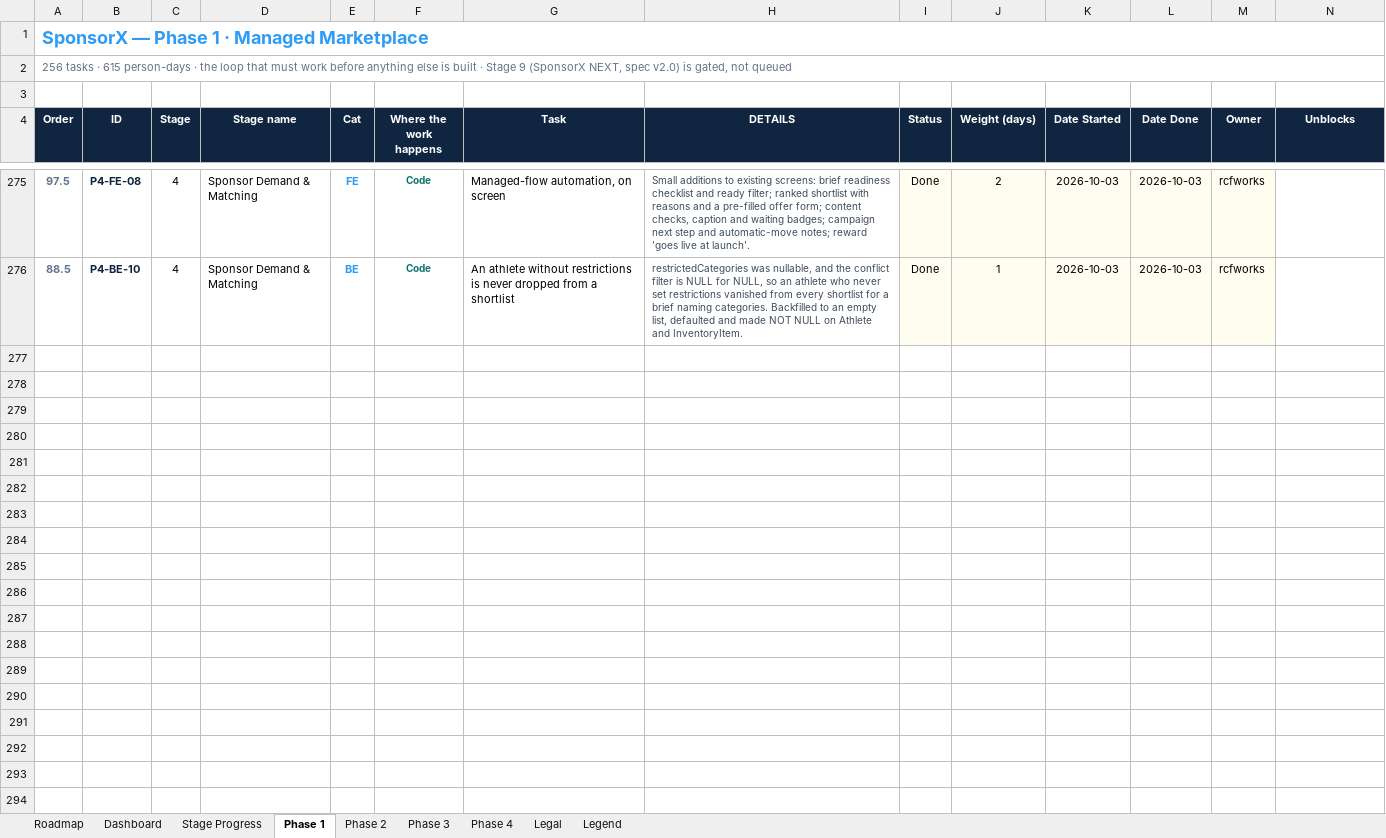
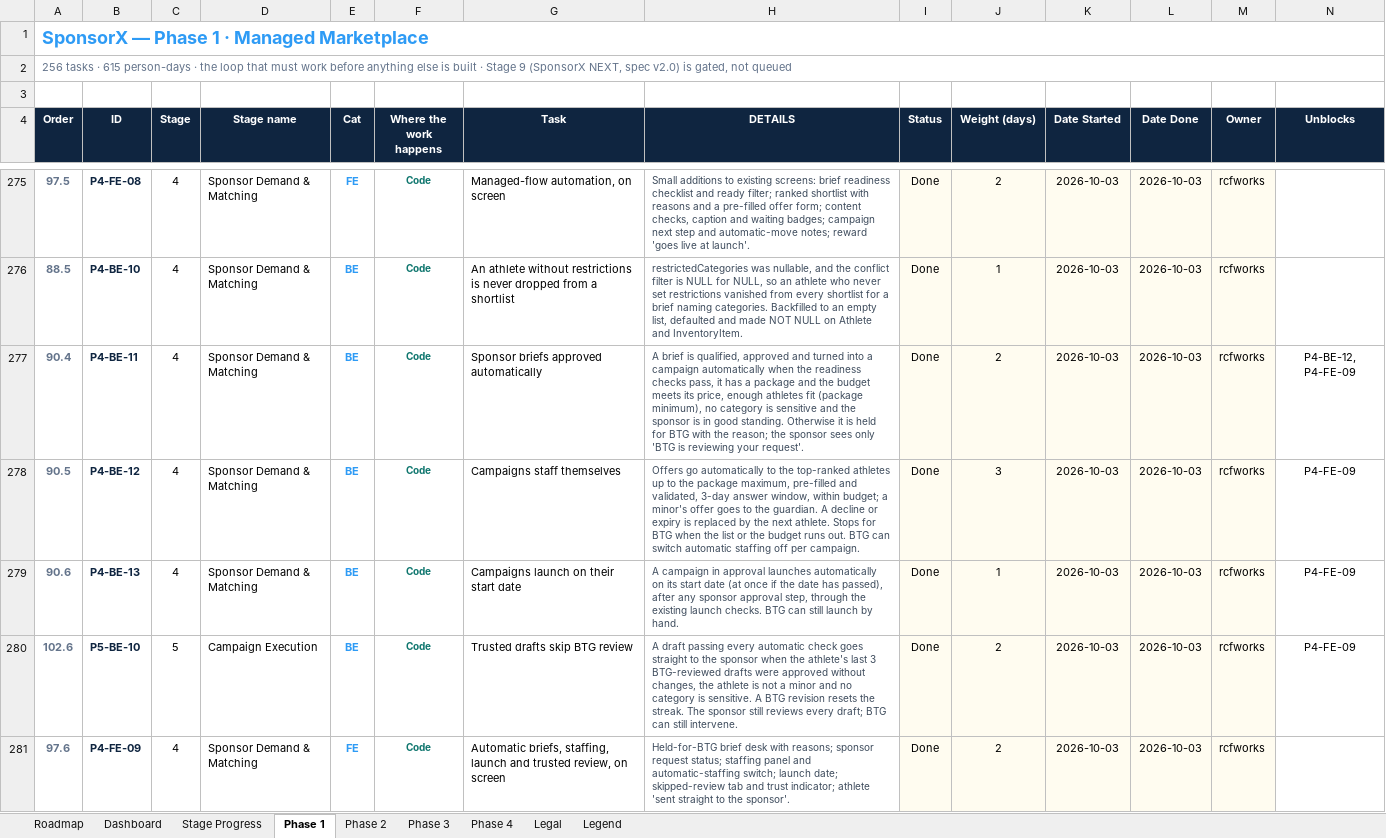
Before and after one commit to BTG-Sports/sponsorX_dev, an Excel workbook: Claude outputs/SponsorX-Full-Programme-Task-Board.xlsx, sheet Phase 1, drawn as a sheet; only a part is shown, gaps mark what is left out; values as stored, in another font and other column widths than the file's, no borders; conditional formats not drawn; rows hold the shown columns only; the diff names each change by its address in the sheet, - before the commit and + after, or states it on an @@ line.

```diff
--- a/Claude outputs/SponsorX-Full-Programme-Task-Board.xlsx (sheet Phase 1)
+++ b/Claude outputs/SponsorX-Full-Programme-Task-Board.xlsx (sheet Phase 1)
+row 277: 90.4 | P4-BE-11 | 4 | Sponsor Demand & Matching | BE | Code | Sponsor briefs approved automatically | A brief is qualified, approved and turned into a campaign automatically when the readiness checks pass, it has a package and the budget meets its price, enough athletes fit (package minimum), no category is sensitive and the sponsor is in good standing. Otherwise it is held for BTG with the reason; the sponsor sees only 'BTG is reviewing your request'. | Done | 2 | 2026-10-03 | 2026-10-03 | rcfworks | P4-BE-12, P4-FE-09
+row 278: 90.5 | P4-BE-12 | 4 | Sponsor Demand & Matching | BE | Code | Campaigns staff themselves | Offers go automatically to the top-ranked athletes up to the package maximum, pre-filled and validated, 3-day answer window, within budget; a minor's offer goes to the guardian. A decline or expiry is replaced by the next athlete. Stops for BTG when the list or the budget runs out. BTG can switch automatic staffing off per campaign. | Done | 3 | 2026-10-03 | 2026-10-03 | rcfworks | P4-FE-09
+row 279: 90.6 | P4-BE-13 | 4 | Sponsor Demand & Matching | BE | Code | Campaigns launch on their start date | A campaign in approval launches automatically on its start date (at once if the date has passed), after any sponsor approval step, through the existing launch checks. BTG can still launch by hand. | Done | 1 | 2026-10-03 | 2026-10-03 | rcfworks | P4-FE-09
+row 280: 102.6 | P5-BE-10 | 5 | Campaign Execution | BE | Code | Trusted drafts skip BTG review | A draft passing every automatic check goes straight to the sponsor when the athlete's last 3 BTG-reviewed drafts were approved without changes, the athlete is not a minor and no category is sensitive. A BTG revision resets the streak. The sponsor still reviews every draft; BTG can still intervene. | Done | 2 | 2026-10-03 | 2026-10-03 | rcfworks | P4-FE-09
+row 281: 97.6 | P4-FE-09 | 4 | Sponsor Demand & Matching | FE | Code | Automatic briefs, staffing, launch and trusted review, on screen | Held-for-BTG brief desk with reasons; sponsor request status; staffing panel and automatic-staffing switch; launch date; skipped-review tab and trust indicator; athlete 'sent straight to the sponsor'. | Done | 2 | 2026-10-03 | 2026-10-03 | rcfworks
```
Also changed, not shown: 4 other files.
